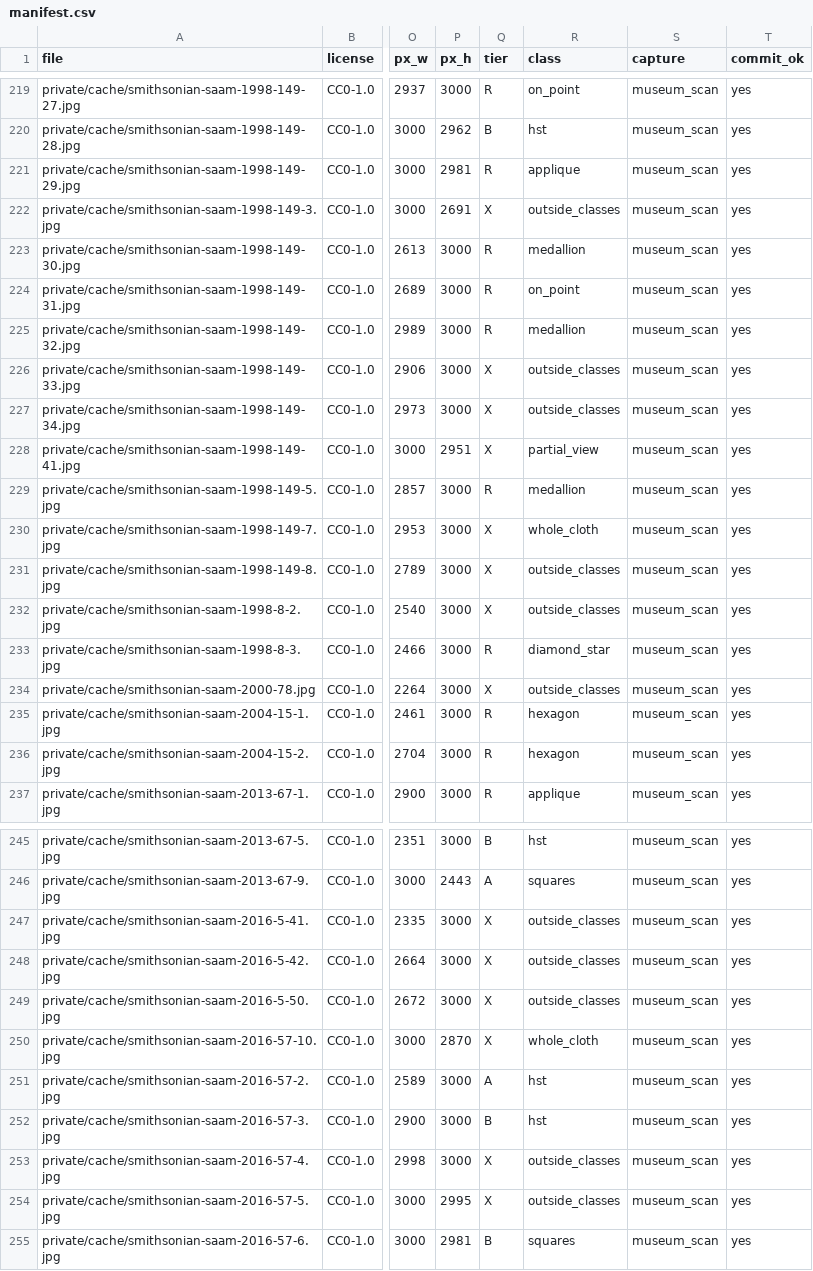
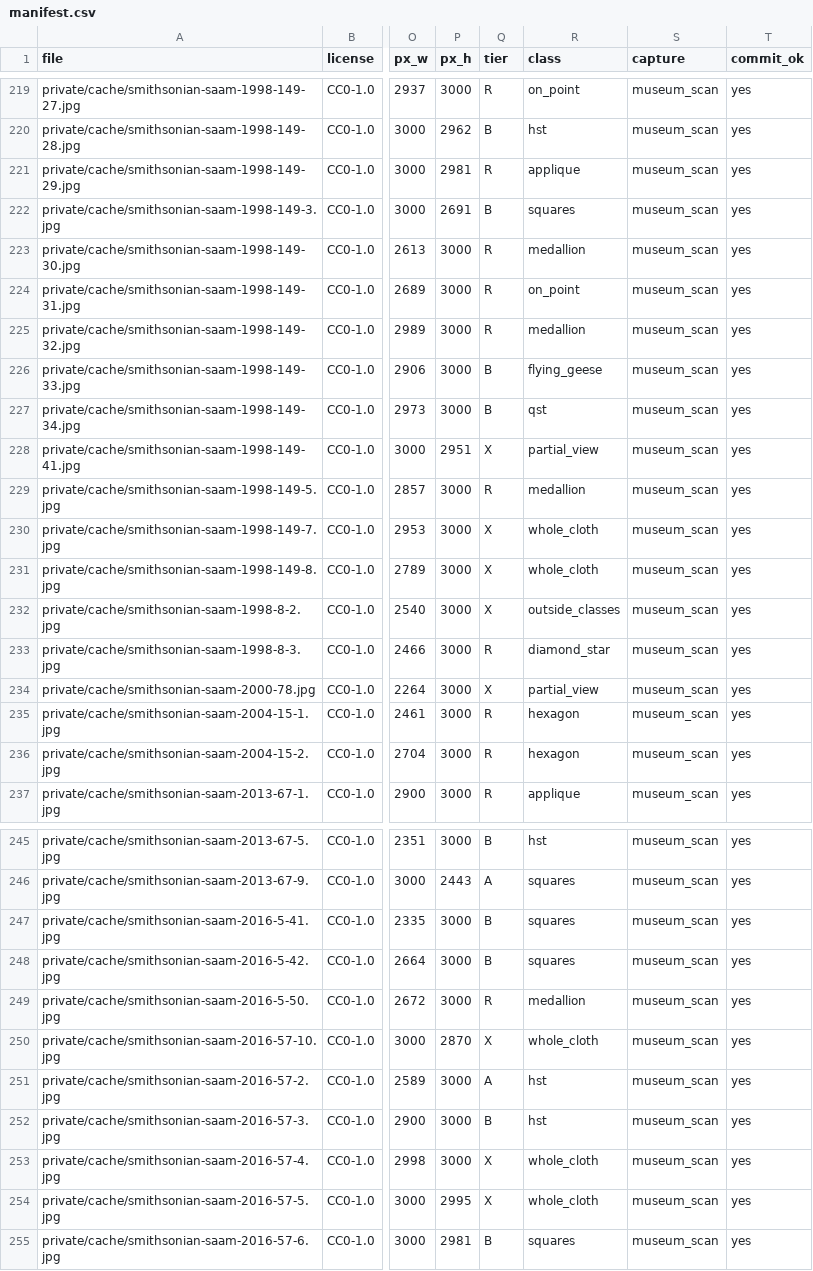
Before and after one commit to jakemismas/QREP, a CSV file: corpus/manifest.csv, drawn as a sheet; only a part is shown, gaps mark what is left out; the diff covers the shown part only; the diff names each change by its address in the sheet, - before the commit and + after, or states it on an @@ line.

Commit message:
Screen the outside_classes photos again and pin the v0 eval set
The review of 2d06464 found photos in the terminal X outside_classes bucket
that fit a class, so they were lost from tier B and from G4's refusal
tier. Two passes that could not see each other tiered all 30 again from
their images: 13 move to tier B, one to tier R, eight to other X reasons,
and eight stay outside_classes, each with the reason no class fits. The
README records the three splits and how each was settled.

v0 eval-set membership becomes a pinned list, because the old rule would
pick other photos as the corpus grows. The README now says how corners
were placed (by eye, off views both passes build the same way) and
describes the passes as passes.

```diff
--- a/corpus/manifest.csv
+++ b/corpus/manifest.csv
-Q222 (tier): X
+Q222 (tier): B
-R222 (class): outside_classes
+R222 (class): squares
-Q226:Q227 (tier): X
+Q226:Q227 (tier): B
-R226 (class): outside_classes
+R226 (class): flying_geese
-R227 (class): outside_classes
+R227 (class): qst
-R231 (class): outside_classes
+R231 (class): whole_cloth
-R234 (class): outside_classes
+R234 (class): partial_view
-Q247:Q248 (tier): X
+Q247:Q248 (tier): B
-R247:R248 (class): outside_classes
+R247:R248 (class): squares
-Q249 (tier): X
+Q249 (tier): R
-R249 (class): outside_classes
+R249 (class): medallion
-R253:R254 (class): outside_classes
+R253:R254 (class): whole_cloth
```
Also changed, not shown: 20 edited cells elsewhere in this file, 16 other files.
